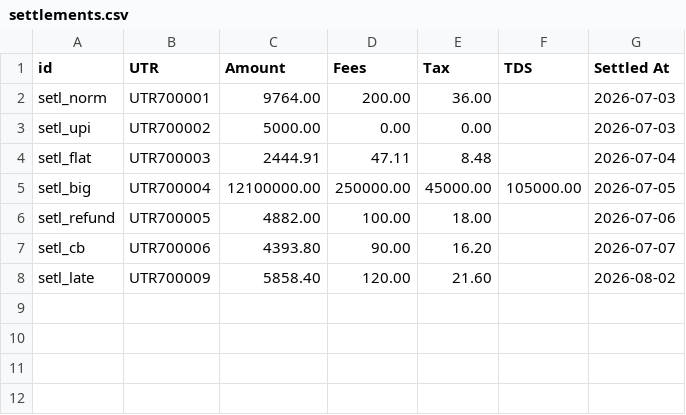
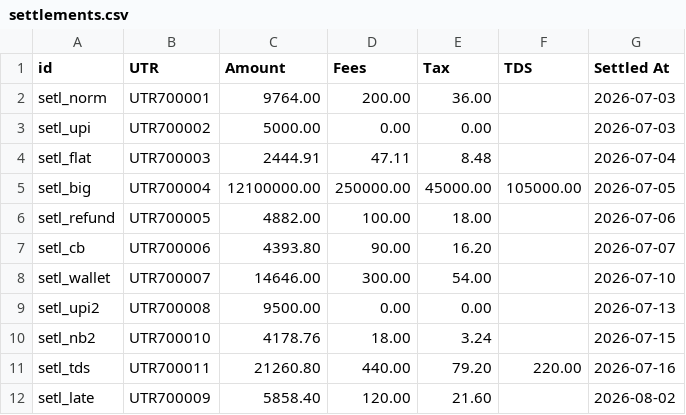
Before and after one commit to pk7007/razorpay-buildathon, a CSV file: data/datasets/demo/settlements.csv, drawn as a sheet; the diff names each change by its address in the sheet, - before the commit and + after, or states it on an @@ line.

```diff
--- a/data/datasets/demo/settlements.csv
+++ b/data/datasets/demo/settlements.csv
+row 8: setl_wallet | UTR700007 | 14646.00 | 300.00 | 54.00 |  | 2026-07-10
+row 9: setl_upi2 | UTR700008 | 9500.00 | 0.00 | 0.00 |  | 2026-07-13
+row 10: setl_nb2 | UTR700010 | 4178.76 | 18.00 | 3.24 |  | 2026-07-15
+row 11: setl_tds | UTR700011 | 21260.80 | 440.00 | 79.20 | 220.00 | 2026-07-16
```
Also changed, not shown: data/datasets/demo/bank.csv, data/datasets/demo/ledger.csv, 7 other files.
